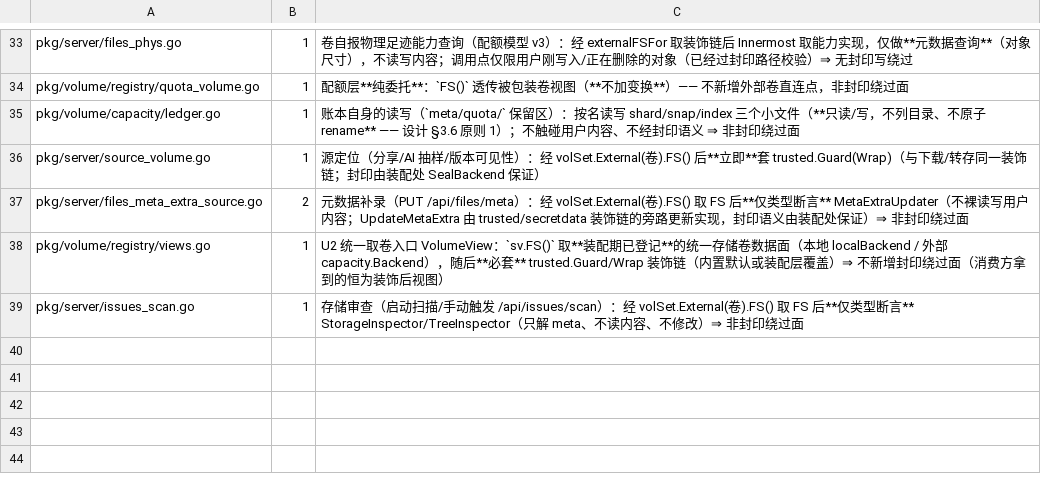
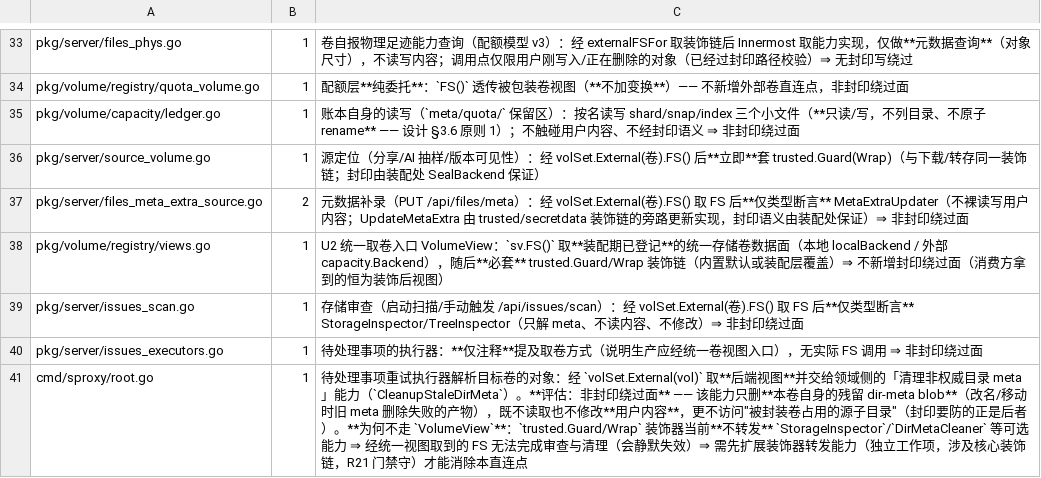
Before and after one commit to cocomhub/sproxy, a TSV file: internal/archcheck/external_fs_calls.tsv, drawn as a sheet; only a part is shown, gaps mark what is left out.

Commit message:
fix(gate): 登记待处理事项执行器的 2 处 FS 直连点（R27），并记录"为何暂不能消除"
CI `Lint` 的 `archcheck/TestExternalFSCallsRegistered`（R27）报 2 个未登记点：
`pkg/server/issues_executors.go`（1 次）与 `cmd/sproxy/root.go`（1 次）。

**为什么不改成走统一卷视图入口（这是更优解）**：
先按"避免直连"的方向做了改造（新增 `Handlers.VolumeViewFS`，让 `issues_scan.go` 与执行器都经
`volSet.VolumeView(…, ViewUser)` 取卷），但**代码检索发现 `pkg/volume/trusted` 的
`MetaBucketGuard`/`TrustedVolumeFS` 装饰器不转发** `StorageInspector`/`TreeInspector`/
`DirMetaCleaner` 这些**可选能力**（只转发 `syncpkg.FS` 主接口）⇒ 经统一视图拿到的 FS
`AssertStorageInspector` 会失败、`CleanupStaleDirMeta` 类型断言也会失败 ⇒
**启动存储审查与自动清理会静默失效**（比"登记一行"危险得多）。故**回退**该改造。

**登记与评估结论**：
- `cmd/sproxy/root.go`（真实直连）：取后端视图交给「清理非权威目录 meta」能力。**非封印绕过面** ——
  该能力只删**本卷自身的残留 dir-meta blob**（改名/移动时旧 meta 删除失败的产物），既不读写
  **用户内容**，也不访问"被封装卷占用的源子目录"（封印要防的正是后者）；
- `pkg/server/issues_executors.go`：**仅注释**提及取卷方式，无实际调用。

**消除本直连点的正确路径（独立工作项）**：扩展 `trusted` 装饰器**转发**可选能力
（`StorageInspector`/`TreeInspector`/`DirMetaCleaner`），再由消费方统一走 `VolumeView`；
这涉及核心装饰链且受 R21（装饰器能力对等）门禁约束，宜单独评估与实施。

验证：`go test ./internal/archcheck/` 全绿。

```diff
--- a/internal/archcheck/external_fs_calls.tsv
+++ b/internal/archcheck/external_fs_calls.tsv
@@ -39 +39,3 @@ pkg/volume/registry/views.go	1	U2 统一取卷入口 VolumeView：`sv.FS()` 取*
 pkg/server/issues_scan.go	1	存储审查（启动扫描/手动触发 /api/issues/scan）：经 volSet.External(卷).FS() 取 FS 后**仅类型断言** StorageInspector/TreeInspector（只解 meta、不读内容、不修改）⇒ 非封印绕过面
+pkg/server/issues_executors.go	1	待处理事项的执行器：**仅注释**提及取卷方式（说明生产应经统一卷视图入口），无实际 FS 调用 ⇒ 非封印绕过面
+cmd/sproxy/root.go	1	待处理事项重试执行器解析目标卷的对象：经 `volSet.External(vol)` 取**后端视图**并交给领域侧的「清理非权威目录 meta」能力（`CleanupStaleDirMeta`）。**评估：非封印绕过面** —— 该能力只删**本卷自身的残留 dir-meta blob**（改名/移动时旧 meta 删除失败的产物），既不读取也不修改**用户内容**，更不访问"被封装卷占用的源子目录"（封印要防的正是后者）。**为何不走 `VolumeView`**：`trusted.Guard/Wrap` 装饰器当前**不转发** `StorageInspector`/`DirMetaCleaner` 等可选能力 ⇒ 经统一视图取到的 FS 无法完成审查与清理（会静默失效）⇒ 需先扩展装饰器转发能力（独立工作项，涉及核心装饰链，R21 门禁守）才能消除本直连点
```
